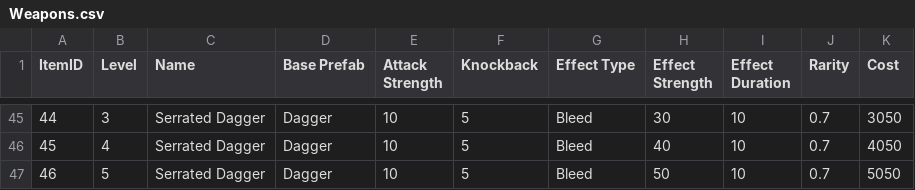
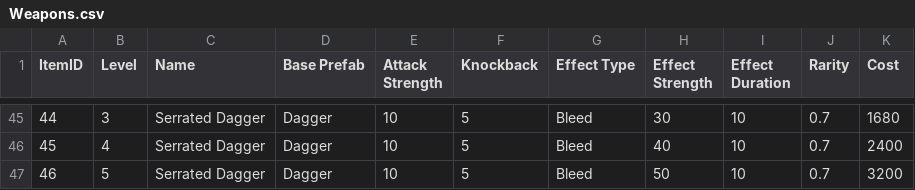
Before and after one commit to Silcoish/AgeOfAnubis, a CSV file: Age of Anubis/Assets/CSV Files/Weapons.csv, drawn as a sheet; only a part is shown, gaps mark what is left out; the diff covers the shown part only.

Commit message:
Fixed knockback on starter weapons
-Rebalanced weapon costs

```diff
--- a/Age of Anubis/Assets/CSV Files/Weapons.csv
+++ b/Age of Anubis/Assets/CSV Files/Weapons.csv
@@ -45,3 +45,3 @@ ItemID;Level;Name;Base Prefab;Attack Strength;Knockback;Effect Type;Effect Stren
-44;3;Serrated Dagger;Dagger;10;5;Bleed;30;10;0.7;3050
-45;4;Serrated Dagger;Dagger;10;5;Bleed;40;10;0.7;4050
-46;5;Serrated Dagger;Dagger;10;5;Bleed;50;10;0.7;5050
+44;3;Serrated Dagger;Dagger;10;5;Bleed;30;10;0.7;1680
+45;4;Serrated Dagger;Dagger;10;5;Bleed;40;10;0.7;2400
+46;5;Serrated Dagger;Dagger;10;5;Bleed;50;10;0.7;3200
```
Also changed, not shown: 78 edited cells elsewhere in this file, 8 other files.
